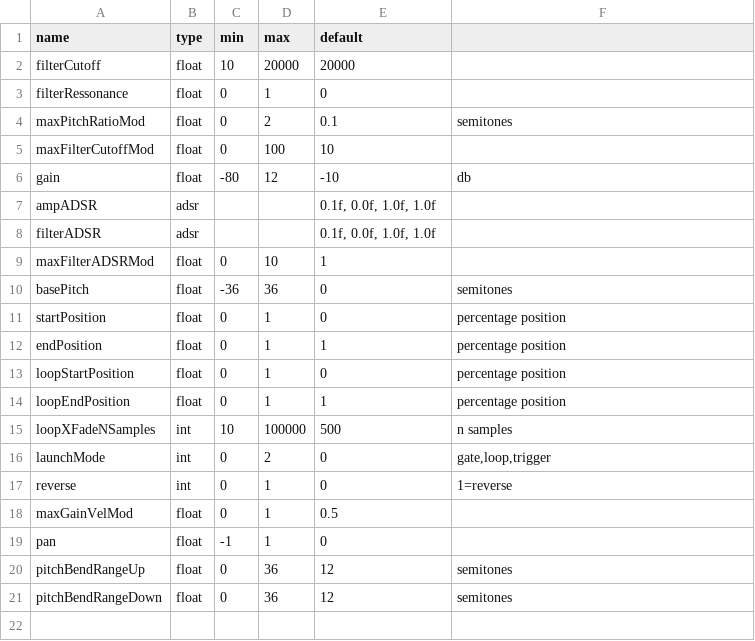
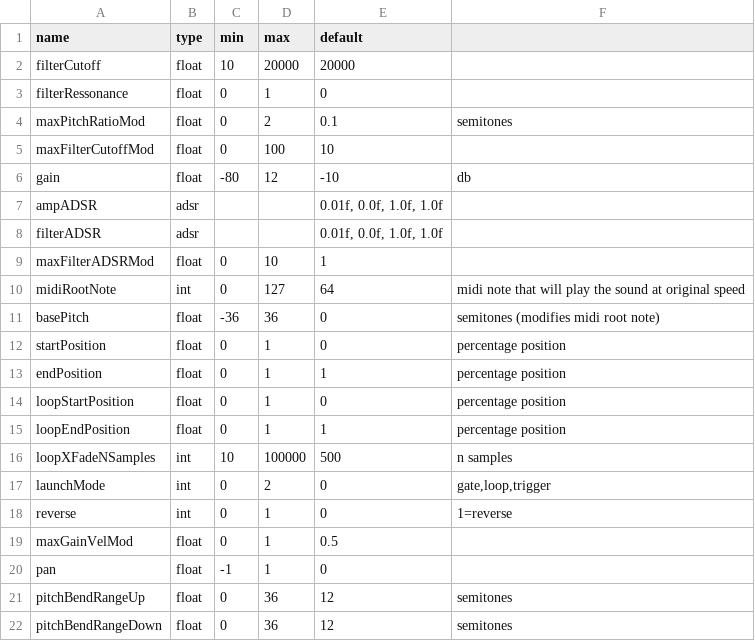
Before and after one commit to ffont/source, a CSV file: SourceSampler/data_for_code_gen.csv, drawn as a sheet.

Commit message:
Many improvements, mainly in sound model and its relation to SourceSampleSound objects

```diff
--- a/SourceSampler/data_for_code_gen.csv
+++ b/SourceSampler/data_for_code_gen.csv
@@ -6,6 +6,7 @@ maxFilterCutoffMod;float;0;100;10;
 gain;float;-80;12;-10;db
-ampADSR;adsr;;;0.1f, 0.0f, 1.0f, 1.0f;
-filterADSR;adsr;;;0.1f, 0.0f, 1.0f, 1.0f;
+ampADSR;adsr;;;0.01f, 0.0f, 1.0f, 1.0f;
+filterADSR;adsr;;;0.01f, 0.0f, 1.0f, 1.0f;
 maxFilterADSRMod;float;0;10;1;
-basePitch;float;-36;36;0;semitones
+midiRootNote;int;0;127;64;midi note that will play the sound at original speed
+basePitch;float;-36;36;0;semitones (modifies midi root note)
 startPosition;float;0;1;0;percentage position
```
Also changed, not shown: 11 other files.
